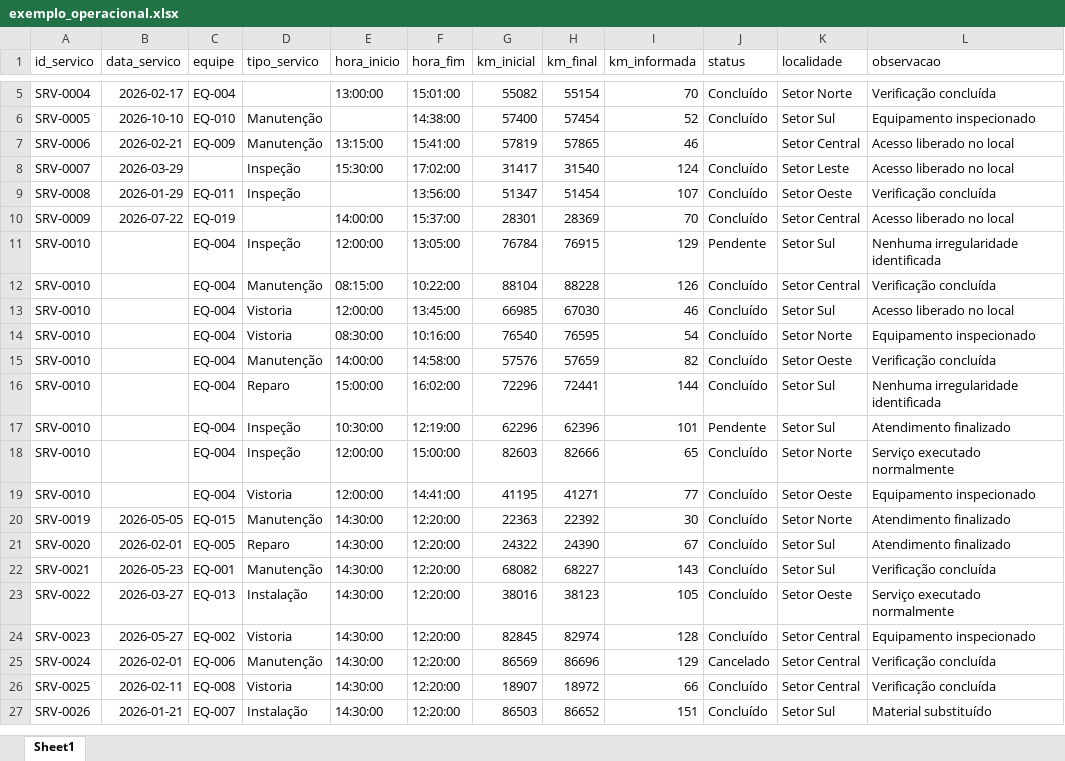
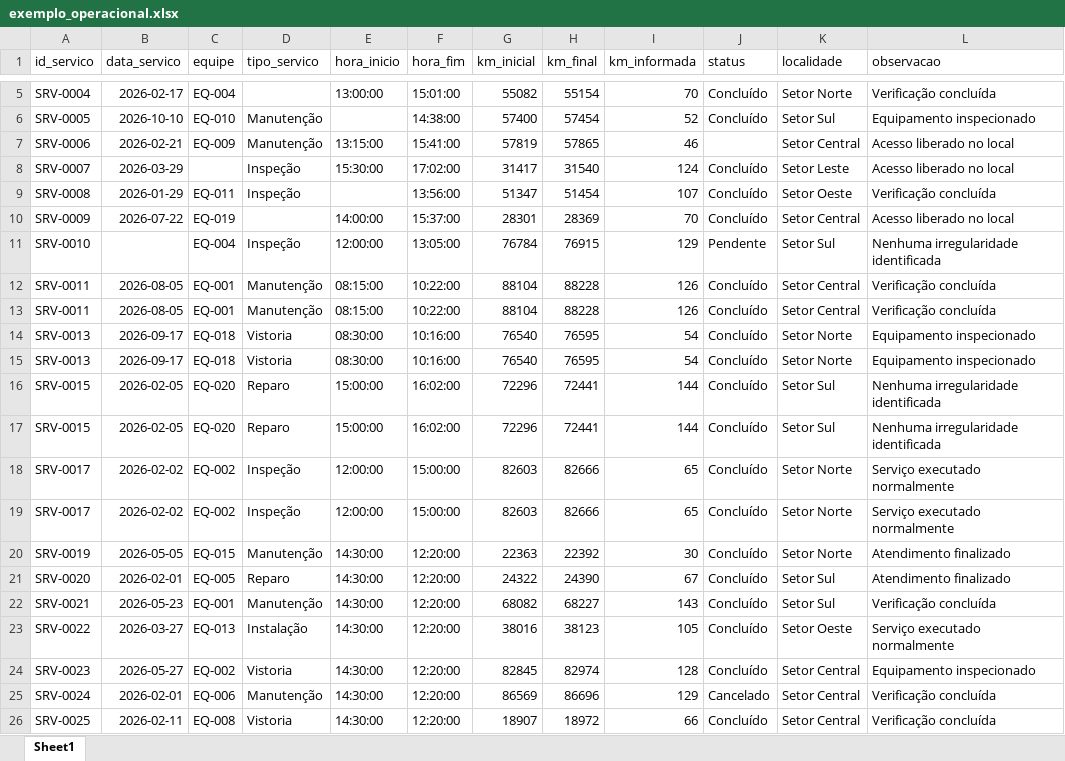
Before and after one commit to maria-d-soares-dev/pda-sentinel, an Excel workbook: data/exemplo_operacional.xlsx, sheet Sheet1, drawn as a sheet; only a part is shown, gaps mark what is left out; the shorter side is filled out with more unchanged rows; values as stored, in another font and other column widths than the file's, no borders; removed rows and columns are numbered as before the commit, all else as after; the diff names each change by its address in the sheet, - before the commit and + after, or states it on an @@ line.

```diff
--- a/data/exemplo_operacional.xlsx (sheet Sheet1)
+++ b/data/exemplo_operacional.xlsx (sheet Sheet1)
-A12 (id_servico): SRV-0010
+A12 (id_servico): SRV-0011
-B12 (data_servico): (empty)
+B12 (data_servico): 2026-08-05
-C12 (equipe): EQ-004
+C12 (equipe): EQ-001
-row 13: SRV-0010 |  | EQ-004 | Vistoria | 12:00:00 | 13:45:00 | 66985 | 67030 | 46 | Concluído | Setor Sul | Acesso liberado no local
+row 13: SRV-0011 | 2026-08-05 | EQ-001 | Manutenção | 08:15:00 | 10:22:00 | 88104 | 88228 | 126 | Concluído | Setor Central | Verificação concluída
-A14 (id_servico): SRV-0010
+A14 (id_servico): SRV-0013
-B14 (data_servico): (empty)
+B14 (data_servico): 2026-09-17
-C14 (equipe): EQ-004
+C14 (equipe): EQ-018
-row 15: SRV-0010 |  | EQ-004 | Manutenção | 14:00:00 | 14:58:00 | 57576 | 57659 | 82 | Concluído | Setor Oeste | Verificação concluída
+row 15: SRV-0013 | 2026-09-17 | EQ-018 | Vistoria | 08:30:00 | 10:16:00 | 76540 | 76595 | 54 | Concluído | Setor Norte | Equipamento inspecionado
-A16 (id_servico): SRV-0010
+A16 (id_servico): SRV-0015
-B16 (data_servico): (empty)
+B16 (data_servico): 2026-02-05
-C16 (equipe): EQ-004
+C16 (equipe): EQ-020
-row 17: SRV-0010 |  | EQ-004 | Inspeção | 10:30:00 | 12:19:00 | 62296 | 62396 | 101 | Pendente | Setor Sul | Atendimento finalizado
+row 17: SRV-0015 | 2026-02-05 | EQ-020 | Reparo | 15:00:00 | 16:02:00 | 72296 | 72441 | 144 | Concluído | Setor Sul | Nenhuma irregularidade identificada
-A18 (id_servico): SRV-0010
+A18 (id_servico): SRV-0017
-B18 (data_servico): (empty)
+B18 (data_servico): 2026-02-02
-C18 (equipe): EQ-004
+C18 (equipe): EQ-002
-row 19: SRV-0010 |  | EQ-004 | Vistoria | 12:00:00 | 14:41:00 | 41195 | 41271 | 77 | Concluído | Setor Oeste | Equipamento inspecionado
+row 19: SRV-0017 | 2026-02-02 | EQ-002 | Inspeção | 12:00:00 | 15:00:00 | 82603 | 82666 | 65 | Concluído | Setor Norte | Serviço executado normalmente
```
Also changed, not shown: 2 other files.
